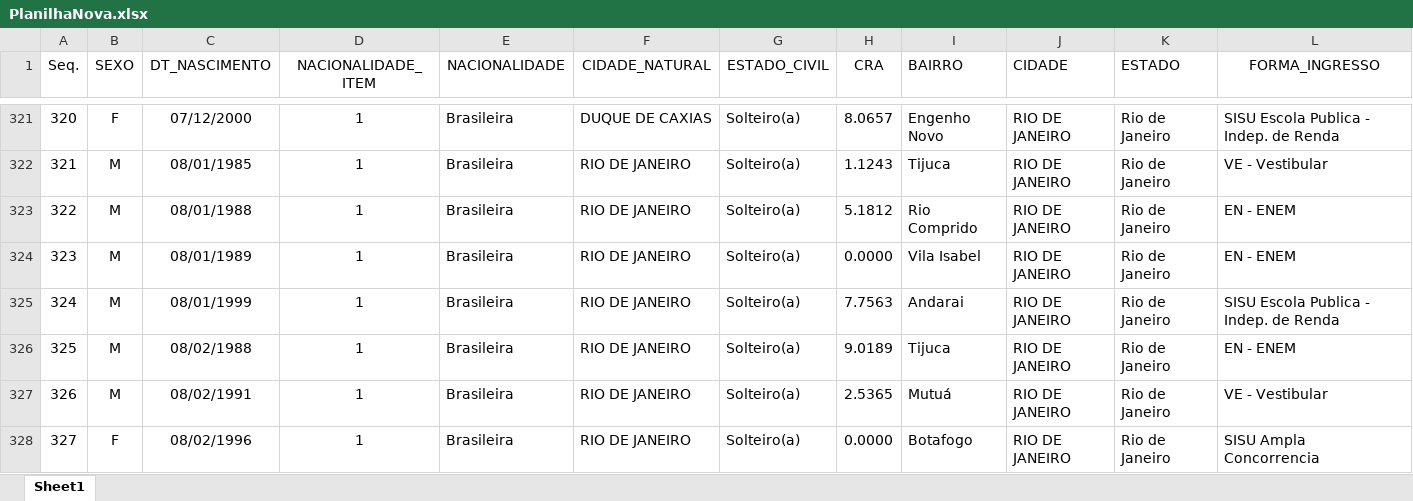
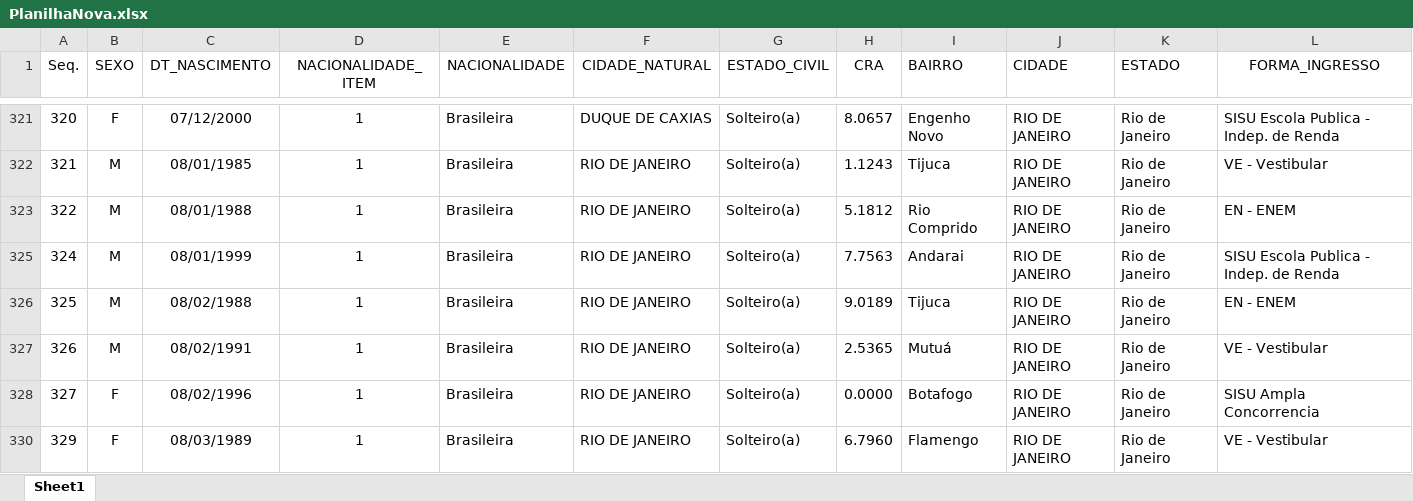
Before and after one commit to rafael-ventura/dashboard-bsi, an Excel workbook: dados/bruto/PlanilhaNova.xlsx, sheet Sheet1, drawn as a sheet; only a part is shown, gaps mark what is left out; the shorter side is filled out with more unchanged rows; values as stored, in another font and other column widths than the file's, no borders; rows hold the shown columns only; the diff covers the shown part only; the diff names each change by its address in the sheet, - before the commit and + after, or states it on an @@ line.

```diff
--- a/dados/bruto/PlanilhaNova.xlsx (sheet Sheet1)
+++ b/dados/bruto/PlanilhaNova.xlsx (sheet Sheet1)
@@ row 324 hidden: 323 | M | 08/01/1989 | 1 | Brasileira | RIO DE JANEIRO | Solteiro(a) | 0.0000 | Vila Isabel | RIO DE JANEIRO | Rio de Janeiro | EN - ENEM @@
```
Also changed, not shown: 77 hidden or unhidden rows and cell formats elsewhere in this sheet, 35 other files.
